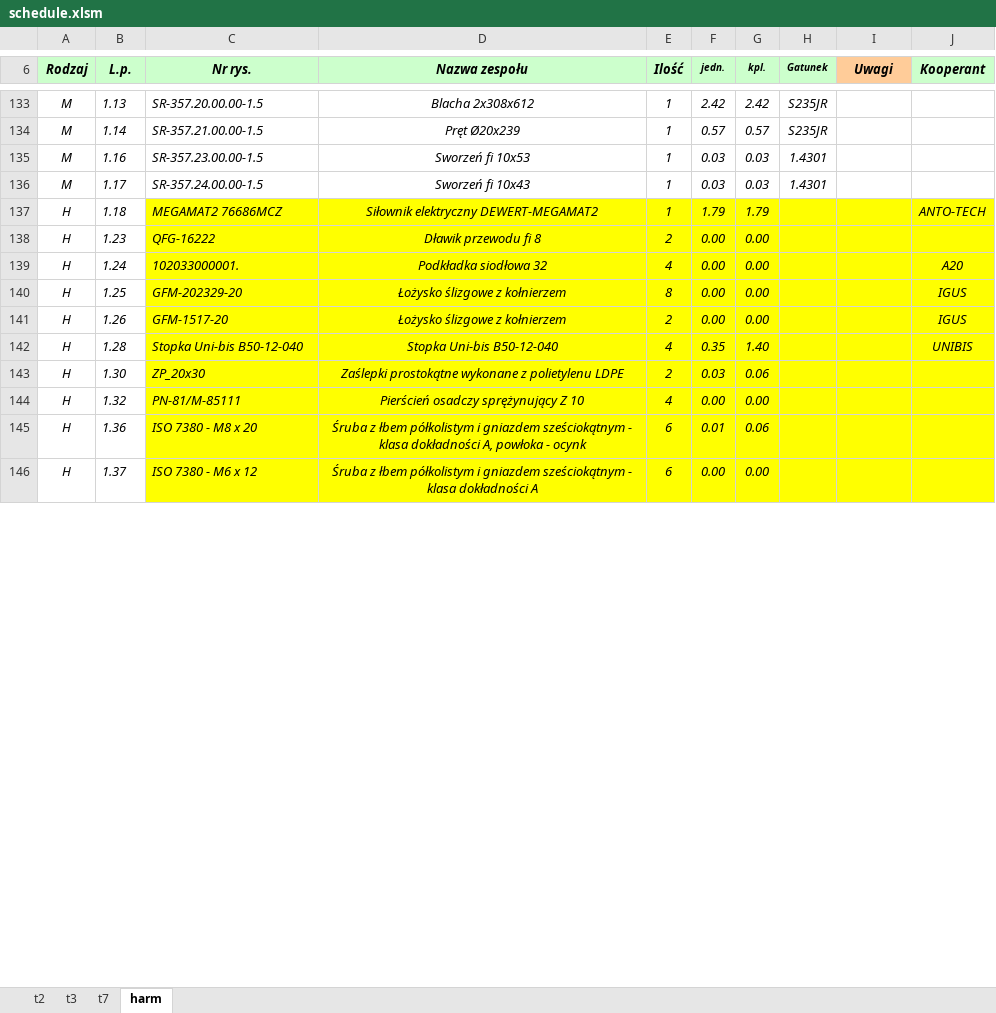
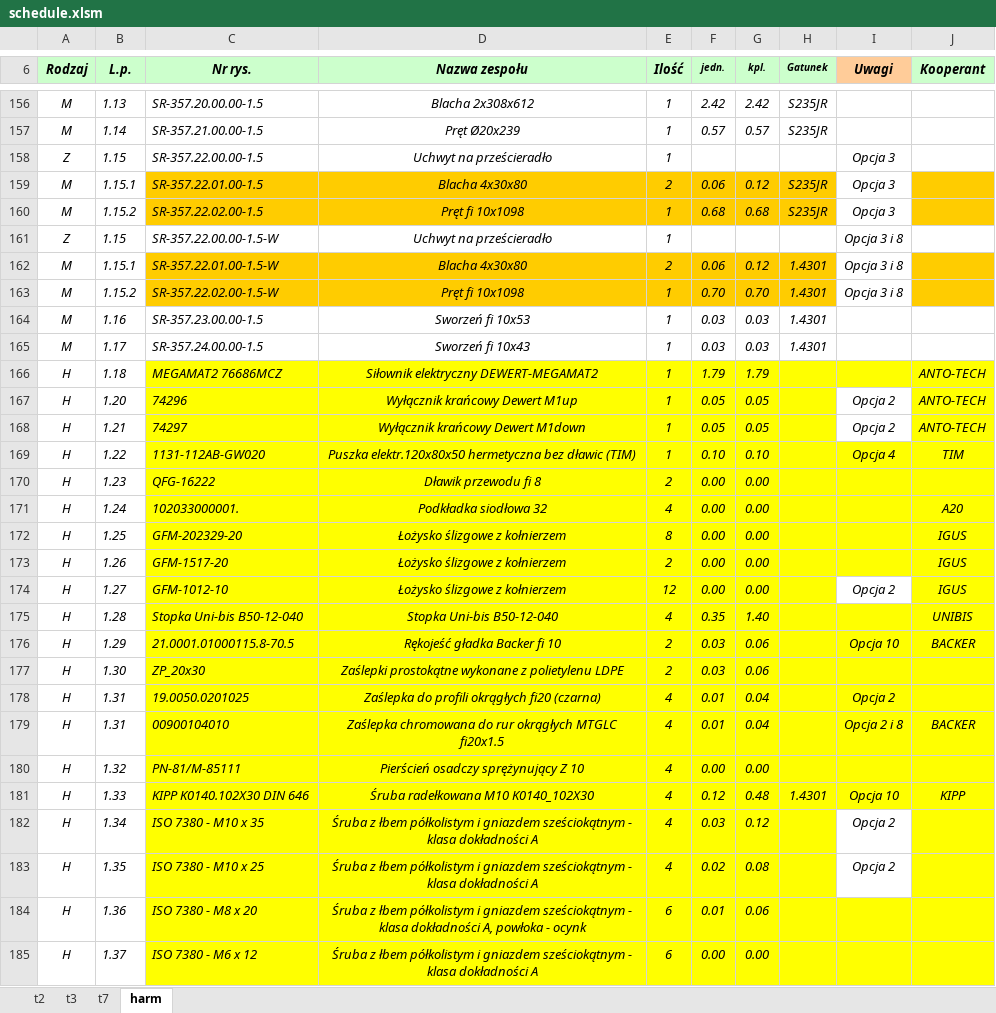
Before and after one commit to RStravinsky/MedicalTables, an Excel workbook: schedule.xlsm, sheet harm, drawn as a sheet; only a part is shown, gaps mark what is left out; values as stored, in another font and other column widths than the file's, no borders; conditional formats not drawn; the diff covers the shown part only; the diff names each change by its address in the sheet, - before the commit and + after, or states it on an @@ line.

```diff
--- a/schedule.xlsm (sheet harm)
+++ b/schedule.xlsm (sheet harm)
+row 158: Z | 1.15 | SR-357.22.00.00-1.5 | Uchwyt na prześcieradło | 1 |  |  |  | Opcja 3
+row 159: M | 1.15.1 | SR-357.22.01.00-1.5 | Blacha 4x30x80 | 2 | 0.06 | 0.12 | S235JR | Opcja 3
+row 160: M | 1.15.2 | SR-357.22.02.00-1.5 | Pręt fi 10x1098 | 1 | 0.68 | 0.68 | S235JR | Opcja 3
+row 161: Z | 1.15 | SR-357.22.00.00-1.5-W | Uchwyt na prześcieradło | 1 |  |  |  | Opcja 3 i 8
+row 162: M | 1.15.1 | SR-357.22.01.00-1.5-W | Blacha 4x30x80 | 2 | 0.06 | 0.12 | 1.4301 | Opcja 3 i 8
+row 163: M | 1.15.2 | SR-357.22.02.00-1.5-W | Pręt fi 10x1098 | 1 | 0.70 | 0.70 | 1.4301 | Opcja 3 i 8
+row 167: H | 1.20 | 74296 | Wyłącznik krańcowy Dewert M1up | 1 | 0.05 | 0.05 |  | Opcja 2 | ANTO-TECH
+row 168: H | 1.21 | 74297 | Wyłącznik krańcowy Dewert M1down | 1 | 0.05 | 0.05 |  | Opcja 2 | ANTO-TECH
+row 169: H | 1.22 | 1131-112AB-GW020 | Puszka elektr.120x80x50 hermetyczna bez dławic (TIM) | 1 | 0.10 | 0.10 |  | Opcja 4 | TIM
+row 174: H | 1.27 | GFM-1012-10 | Łożysko ślizgowe z kołnierzem | 12 | 0.00 | 0.00 |  | Opcja 2 | IGUS
+row 176: H | 1.29 | 21.0001.01000115.8-70.5 | Rękojeść gładka Backer fi 10 | 2 | 0.03 | 0.06 |  | Opcja 10 | BACKER
+row 178: H | 1.31 | 19.0050.0201025 | Zaślepka do profili okrągłych fi20 (czarna) | 4 | 0.01 | 0.04 |  | Opcja 2
+row 179: H | 1.31 | 00900104010 | Zaślepka chromowana do rur okrągłych MTGLC fi20x1.5 | 4 | 0.01 | 0.04 |  | Opcja 2 i 8 | BACKER
+row 181: H | 1.33 | KIPP K0140.102X30 DIN 646 | Śruba radełkowana M10 K0140_102X30 | 4 | 0.12 | 0.48 | 1.4301 | Opcja 10 | KIPP
+row 182: H | 1.34 | ISO 7380 - M10 x 35 | Śruba z łbem półkolistym i gniazdem sześciokątnym - klasa dokładności A | 4 | 0.03 | 0.12 |  | Opcja 2
+row 183: H | 1.35 | ISO 7380 - M10 x 25 | Śruba z łbem półkolistym i gniazdem sześciokątnym - klasa dokładności A | 4 | 0.02 | 0.08 |  | Opcja 2
```
Also changed, not shown: 47 added rows, 23 removed rows, 39 edited cells and cell formats elsewhere in this sheet, formulas that keep their value, hidden cells, 5 other files.
